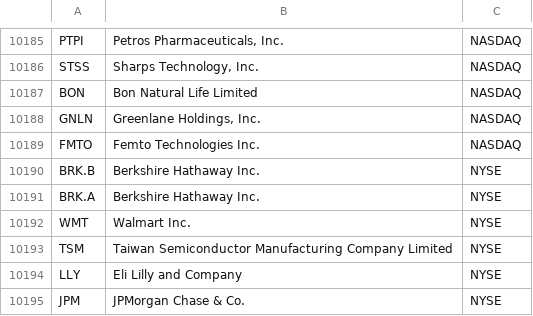
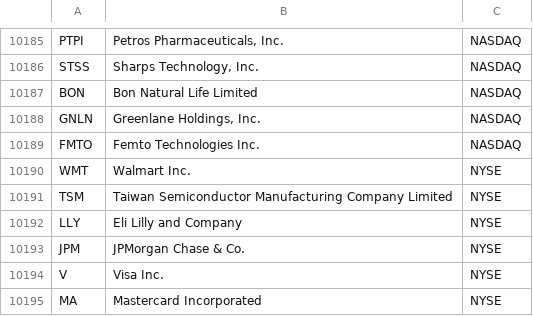
Before and after one commit to shitij231096/stock-analyzer-ai, a CSV file: All_Stock_Listings.csv, drawn as a sheet; only a part is shown, gaps mark what is left out; the shorter side is filled out with more unchanged rows; the diff names each change by its address in the sheet, - before the commit and + after, or states it on an @@ line.

Commit message:
All_Stock_Listings.csv

```diff
--- a/All_Stock_Listings.csv
+++ b/All_Stock_Listings.csv
-row 10190: BRK.B | Berkshire Hathaway Inc. | NYSE
-row 10191: BRK.A | Berkshire Hathaway Inc. | NYSE
```
